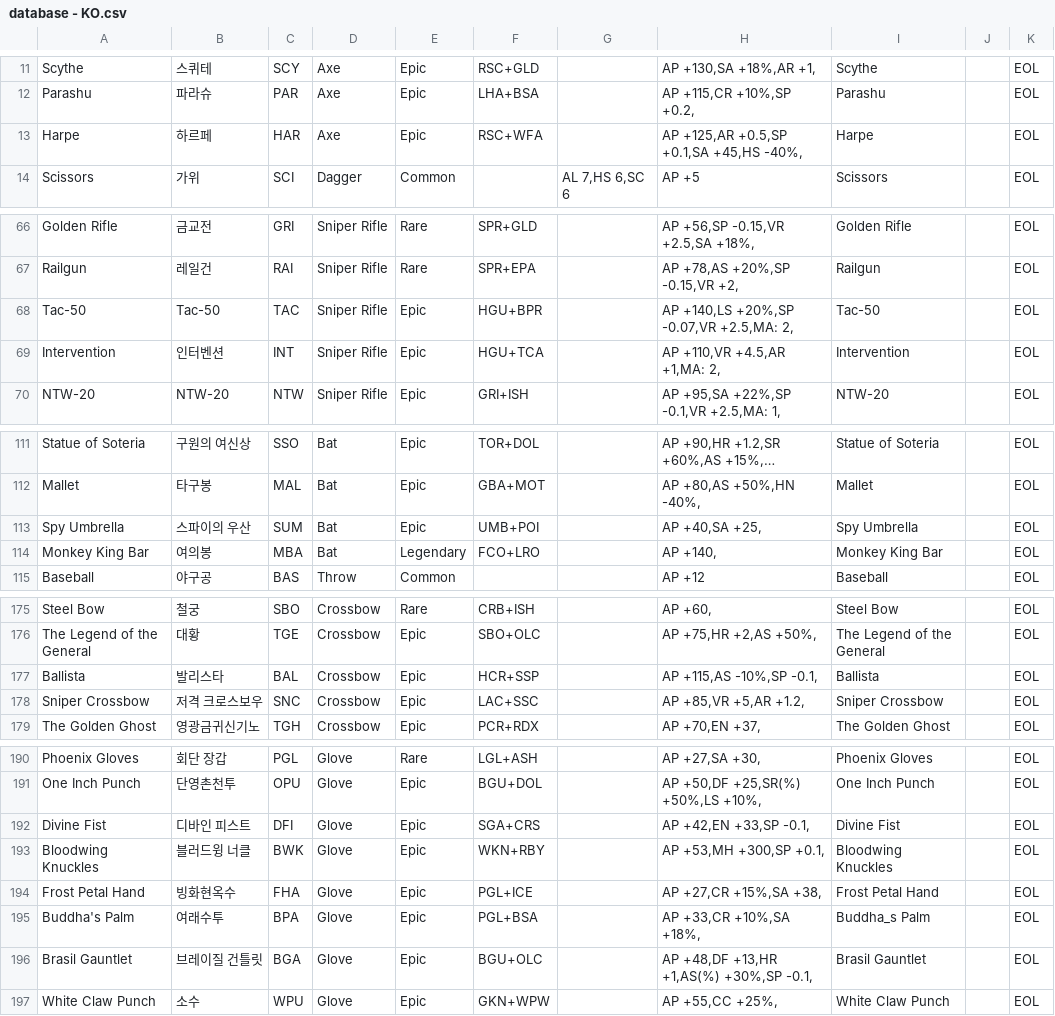
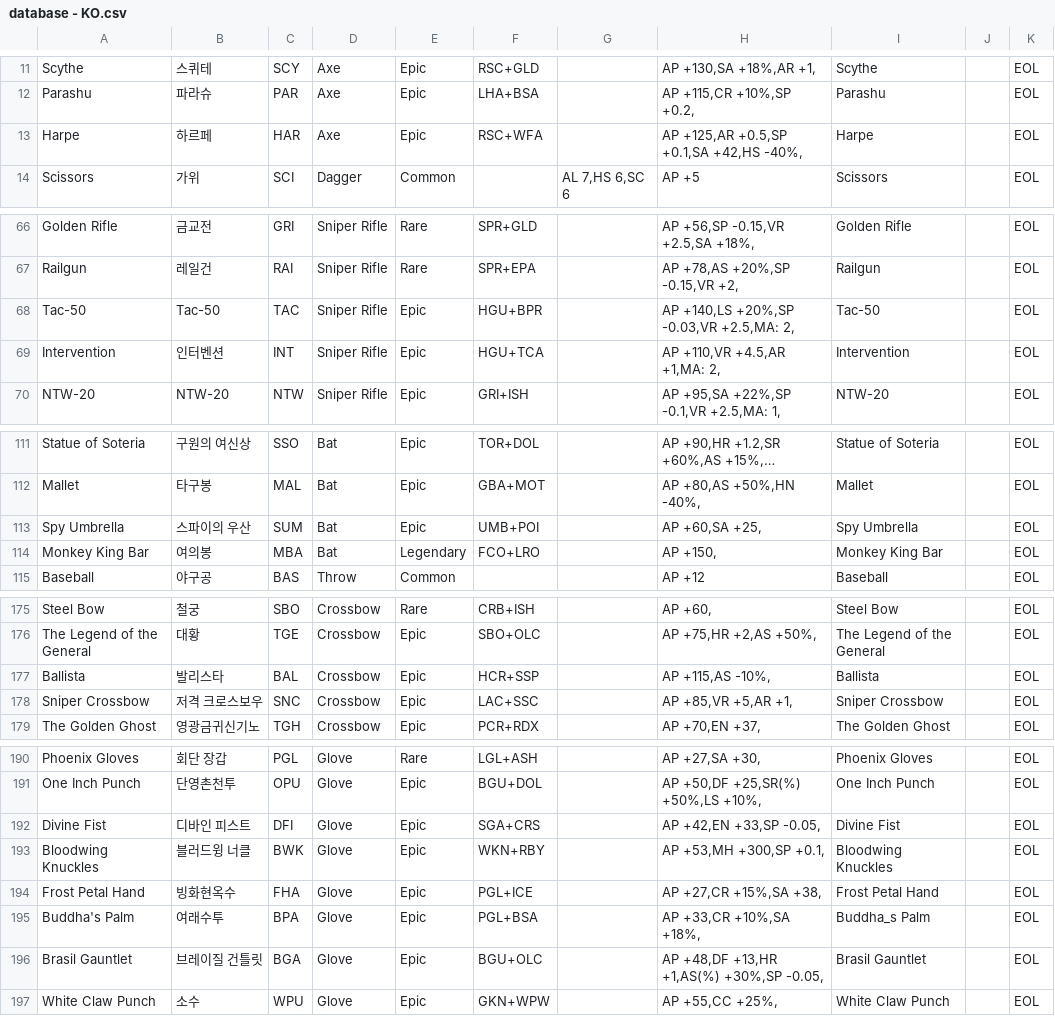
Before and after one commit to wani3327/erbsItem, a CSV file: database - KO.csv, drawn as a sheet; only a part is shown, gaps mark what is left out; long unchanged cells end in …; the diff covers the shown part only; the diff names each change by its address in the sheet, - before the commit and + after, or states it on an @@ line.

```diff
--- a/database - KO.csv
+++ b/database - KO.csv
-H13: AP +125,AR +0.5,SP +0.1,SA +45,HS -40%,
+H13: AP +125,AR +0.5,SP +0.1,SA +42,HS -40%,
-H68: AP +140,LS +20%,SP -0.07,VR +2.5,MA: 2,
+H68: AP +140,LS +20%,SP -0.03,VR +2.5,MA: 2,
-H113: AP +40,SA +25,
+H113: AP +60,SA +25,
-H114: AP +140,
+H114: AP +150,
-H177: AP +115,AS -10%,SP -0.1,
+H177: AP +115,AS -10%,
-H178: AP +85,VR +5,AR +1.2,
+H178: AP +85,VR +5,AR +1,
-H192: AP +42,EN +33,SP -0.1,
+H192: AP +42,EN +33,SP -0.05,
-H196: AP +48,DF +13,HR +1,AS(%) +30%,SP -0.1,
+H196: AP +48,DF +13,HR +1,AS(%) +30%,SP -0.05,
```
Also changed, not shown: 4 edited cells elsewhere in this file, 2 other files.
